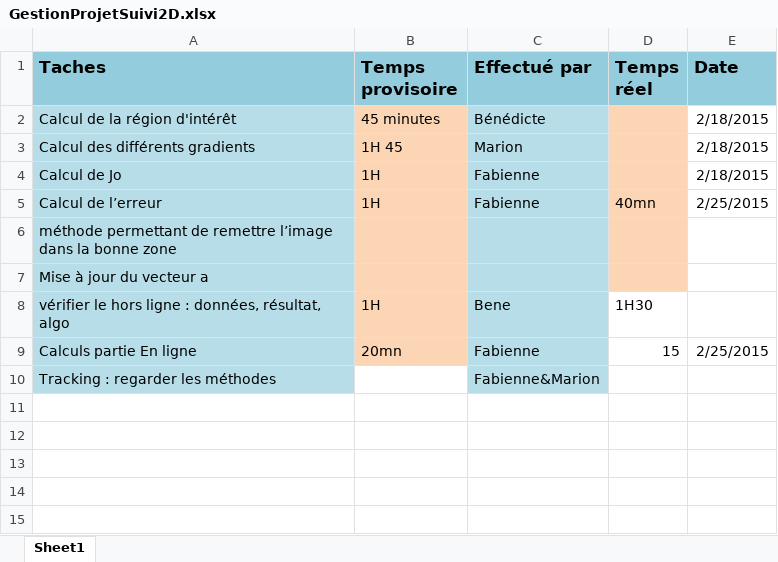
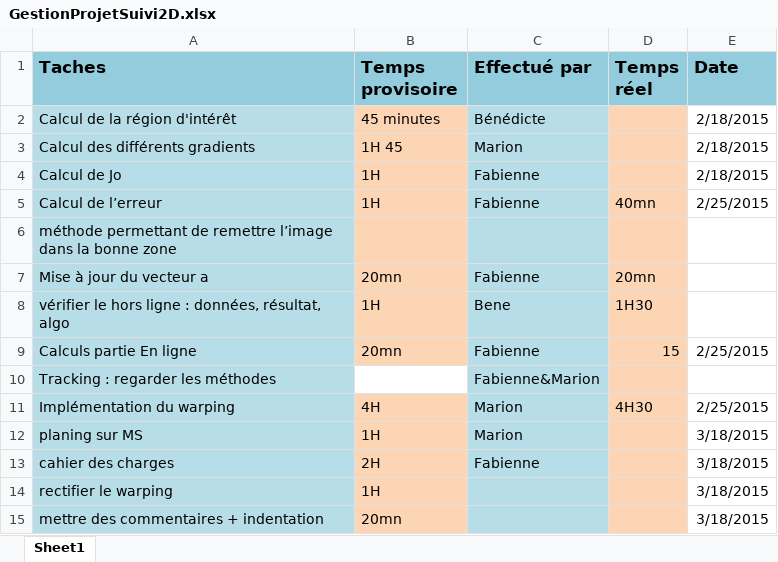
Before and after one commit to MarionWia/Suivi_visuel_2D, an Excel workbook: GestionProjetSuivi2D.xlsx, sheet Sheet1, drawn as a sheet; values as stored, in another font and other column widths than the file's, no borders; the diff names each change by its address in the sheet, - before the commit and + after, or states it on an @@ line.

Commit message:
mise a jour warping

```diff
--- a/GestionProjetSuivi2D.xlsx (sheet Sheet1)
+++ b/GestionProjetSuivi2D.xlsx (sheet Sheet1)
-B7 (Temps provisoire): (empty)
+B7 (Temps provisoire): 20mn
-C7 (Effectué par): (empty)
+C7 (Effectué par): Fabienne
-D7 (Temps réel): (empty)
+D7 (Temps réel): 20mn
-D8:D10 fill: none
+D8:D10 fill: #FCD5B5
+row 11: Implémentation du warping | 4H | Marion | 4H30 | 2/25/2015
+row 12: planing sur MS | 1H | Marion |  | 3/18/2015
+row 13: cahier des charges | 2H | Fabienne |  | 3/18/2015
+row 14: rectifier le warping | 1H |  |  | 3/18/2015
+row 15: mettre des commentaires + indentation | 20mn |  |  | 3/18/2015
```
Also changed, not shown: 2 other files.
